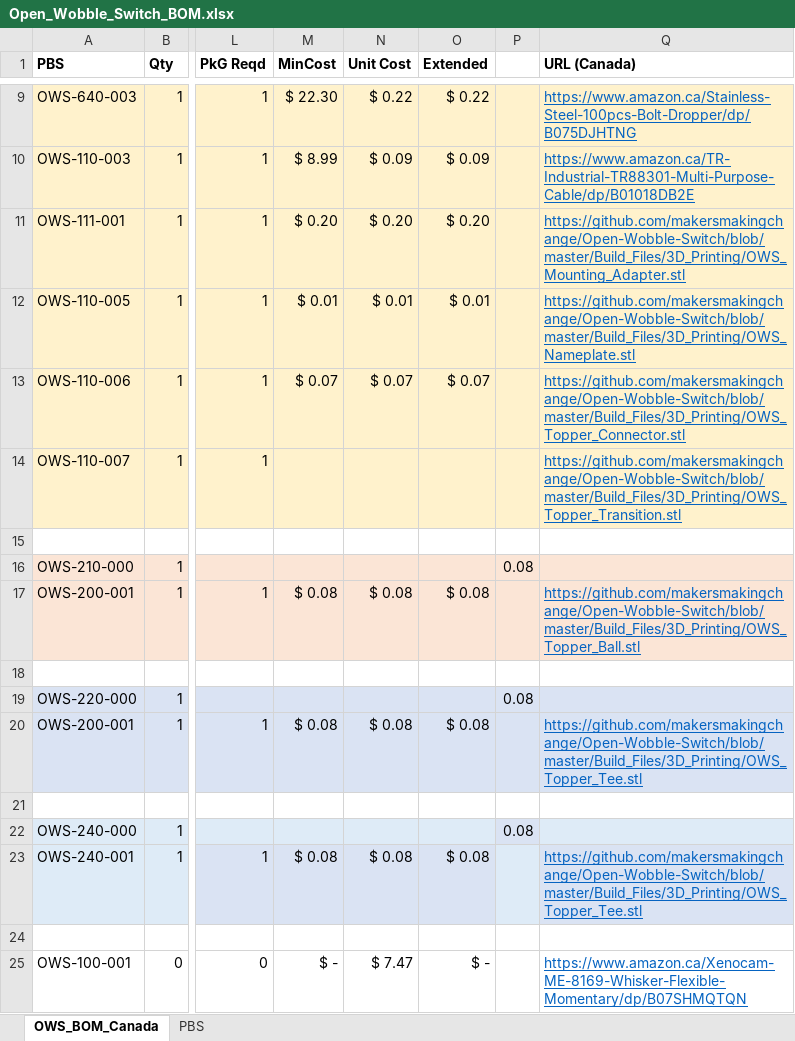
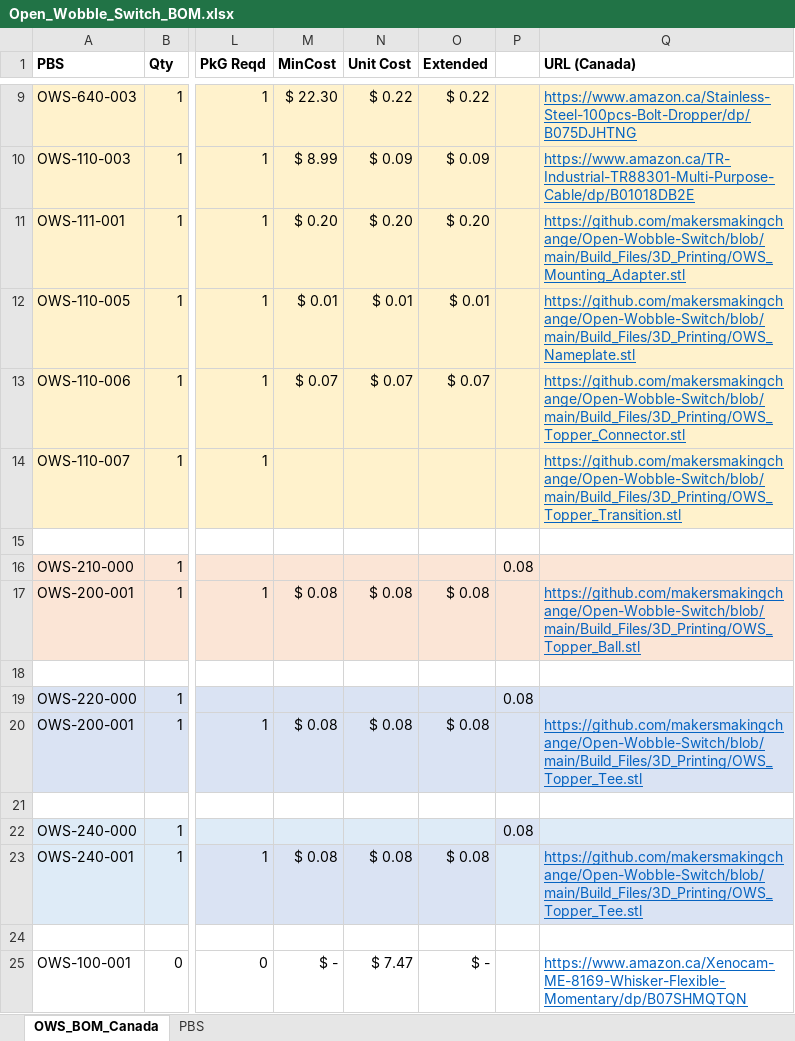
Before and after one commit to makersmakingchange/Open-Wobble-Switch, an Excel workbook: Documentation/Working Documents/Open_Wobble_Switch_BOM.xlsx, sheet OWS_BOM_Canada, drawn as a sheet; only a part is shown, gaps mark what is left out; values as stored, in another font and other column widths than the file's, no borders; the diff names each change by its address in the sheet, - before the commit and + after, or states it on an @@ line.

Commit message:
Update BOM 3D print links to 'main' branch
Changed all GitHub URLs in the BOM from 'master' to 'main' to reflect repository branch updates. Updated both CSV and XLSX BOM files for consistency.

```diff
--- a/Documentation/Working Documents/Open_Wobble_Switch_BOM.xlsx (sheet OWS_BOM_Canada)
+++ b/Documentation/Working Documents/Open_Wobble_Switch_BOM.xlsx (sheet OWS_BOM_Canada)
-Q11 (URL (Canada)): https://github.com/makersmakingchange/Open-Wobble-Switch/blob/master/Build_Files/3D_Printing/OWS_Mounting_Adapter.stl
+Q11 (URL (Canada)): https://github.com/makersmakingchange/Open-Wobble-Switch/blob/main/Build_Files/3D_Printing/OWS_Mounting_Adapter.stl
-Q12 (URL (Canada)): https://github.com/makersmakingchange/Open-Wobble-Switch/blob/master/Build_Files/3D_Printing/OWS_Nameplate.stl
+Q12 (URL (Canada)): https://github.com/makersmakingchange/Open-Wobble-Switch/blob/main/Build_Files/3D_Printing/OWS_Nameplate.stl
-Q13 (URL (Canada)): https://github.com/makersmakingchange/Open-Wobble-Switch/blob/master/Build_Files/3D_Printing/OWS_Topper_Connector.stl
+Q13 (URL (Canada)): https://github.com/makersmakingchange/Open-Wobble-Switch/blob/main/Build_Files/3D_Printing/OWS_Topper_Connector.stl
-Q14 (URL (Canada)): https://github.com/makersmakingchange/Open-Wobble-Switch/blob/master/Build_Files/3D_Printing/OWS_Topper_Transition.stl
+Q14 (URL (Canada)): https://github.com/makersmakingchange/Open-Wobble-Switch/blob/main/Build_Files/3D_Printing/OWS_Topper_Transition.stl
-Q17 (URL (Canada)): https://github.com/makersmakingchange/Open-Wobble-Switch/blob/master/Build_Files/3D_Printing/OWS_Topper_Ball.stl
+Q17 (URL (Canada)): https://github.com/makersmakingchange/Open-Wobble-Switch/blob/main/Build_Files/3D_Printing/OWS_Topper_Ball.stl
-Q20 (URL (Canada)): https://github.com/makersmakingchange/Open-Wobble-Switch/blob/master/Build_Files/3D_Printing/OWS_Topper_Tee.stl
+Q20 (URL (Canada)): https://github.com/makersmakingchange/Open-Wobble-Switch/blob/main/Build_Files/3D_Printing/OWS_Topper_Tee.stl
-Q23 (URL (Canada)): https://github.com/makersmakingchange/Open-Wobble-Switch/blob/master/Build_Files/3D_Printing/OWS_Topper_Tee.stl
+Q23 (URL (Canada)): https://github.com/makersmakingchange/Open-Wobble-Switch/blob/main/Build_Files/3D_Printing/OWS_Topper_Tee.stl
```
Also changed, not shown: 1 other file.
